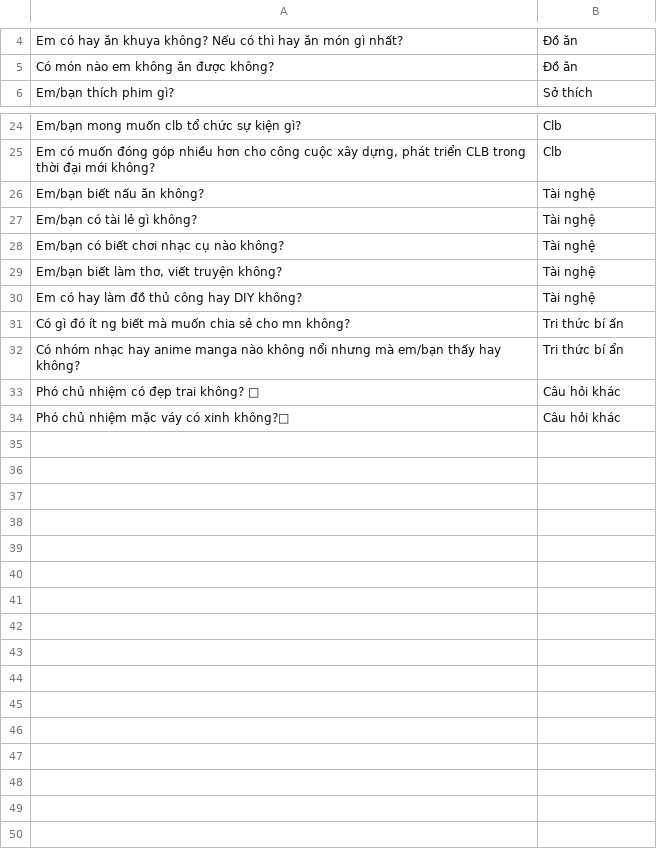
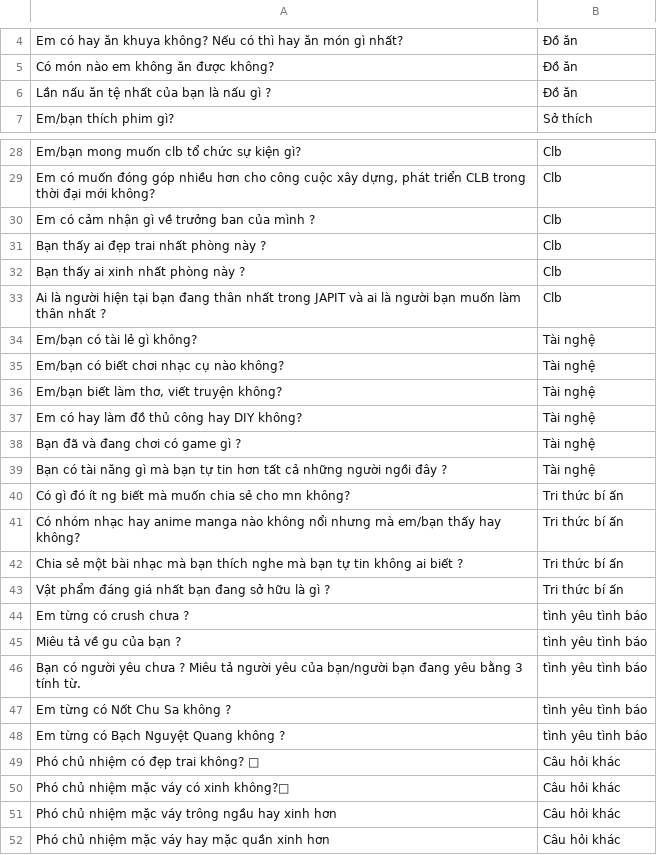
Before and after one commit to Kuro-orzz/random, a CSV file: src/main/resources/QuestionData.csv, drawn as a sheet; only a part is shown, gaps mark what is left out; the diff covers the shown part only.

```diff
--- a/src/main/resources/QuestionData.csv
+++ b/src/main/resources/QuestionData.csv
@@ -5,2 +5,3 @@
 "Có món nào em không ăn được không?","Đồ ăn"
+"Lần nấu ăn tệ nhất của bạn là nấu gì ?","Đồ ăn"
 "Em/bạn thích phim gì?","Sở thích"
@@ -25,3 +29,6 @@
 "Em có muốn đóng góp nhiều hơn cho công cuộc xây dựng, phát triển CLB trong thời đại mới không?","Clb"
-"Em/bạn biết nấu ăn không?","Tài nghệ"
+"Em có cảm nhận gì về trưởng ban của mình ?","Clb"
+"Bạn thấy ai đẹp trai nhất phòng này ?","Clb"
+"Bạn thấy ai xinh nhất phòng này ?","Clb"
+"Ai là người hiện tại bạn đang thân nhất trong JAPIT và ai là người bạn muốn làm thân nhất ?","Clb"
 "Em/bạn có tài lẻ gì không?","Tài nghệ"
@@ -30,5 +37,16 @@
 "Em có hay làm đồ thủ công hay DIY không?","Tài nghệ"
+"Bạn đã và đang chơi có game gì ?","Tài nghệ"
+"Bạn có tài năng gì mà bạn tự tin hơn tất cả những người ngồi đây ?","Tài nghệ"
 "Có gì đó ít ng biết mà muốn chia sẻ cho mn không?","Tri thức bí ấn"
-"Có nhóm nhạc hay anime manga nào không nổi nhưng mà em/bạn thấy hay không?","Tri thức bí ẩn"
+"Có nhóm nhạc hay anime manga nào không nổi nhưng mà em/bạn thấy hay không?","Tri thức bí ấn"
+"Chia sẻ một bài nhạc mà bạn thích nghe mà bạn tự tin không ai biết ?","Tri thức bí ấn"
+"Vật phẩm đáng giá nhất bạn đang sở hữu là gì ?","Tri thức bí ấn"
+"Em từng có crush chưa ?","tình yêu tình báo"
+"Miêu tả về gu của bạn ?","tình yêu tình báo"
+"Bạn có người yêu chưa ? Miêu tả người yêu của bạn/người bạn đang yêu bằng 3 tính từ.","tình yêu tình báo"
+"Em từng có Nốt Chu Sa không ?","tình yêu tình báo"
+"Em từng có Bạch Nguyệt Quang không ?","tình yêu tình báo"
 "Phó chủ nhiệm có đẹp trai không? 🙈","Câu hỏi khác"
 "Phó chủ nhiệm mặc váy có xinh không?🌚","Câu hỏi khác"
+"Phó chủ nhiệm mặc váy trông ngầu hay xinh hơn","Câu hỏi khác"
+"Phó chủ nhiệm mặc váy hay mặc quần xinh hơn","Câu hỏi khác"
```
Also changed, not shown: 4 added rows, 1 removed row and 2 edited cells elsewhere in this file, 5 other files.
